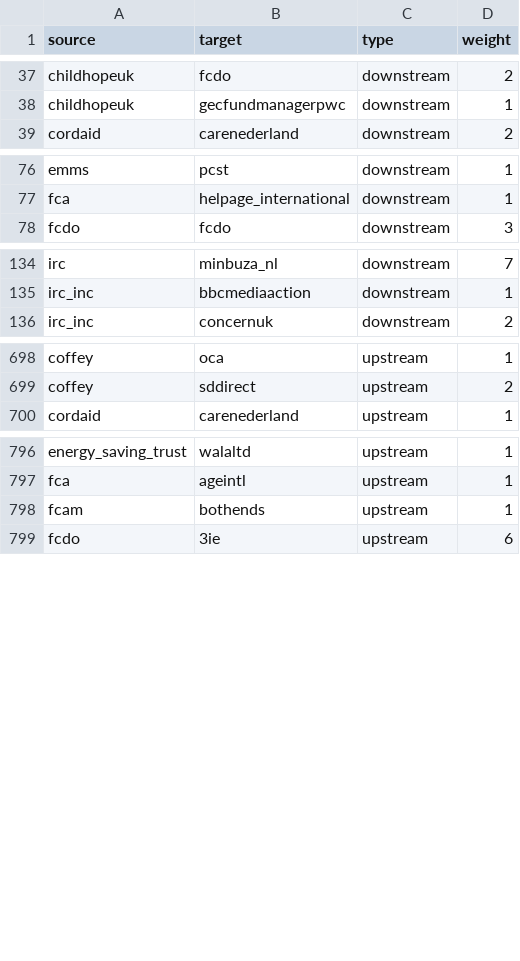
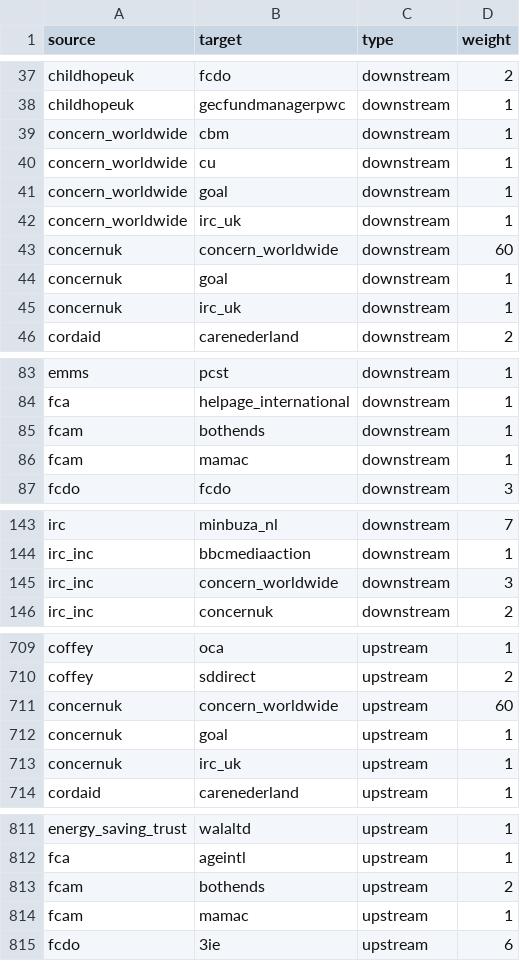
Before and after one commit to andylolz/traceability, a CSV file: links.csv, drawn as a sheet; only a part is shown, gaps mark what is left out; the diff covers the shown part only.

```diff
--- a/links.csv
+++ b/links.csv
@@ -38,2 +38,9 @@ childhopeuk,fcdo,downstream,2
 childhopeuk,gecfundmanagerpwc,downstream,1
+concern_worldwide,cbm,downstream,1
+concern_worldwide,cu,downstream,1
+concern_worldwide,goal,downstream,1
+concern_worldwide,irc_uk,downstream,1
+concernuk,concern_worldwide,downstream,60
+concernuk,goal,downstream,1
+concernuk,irc_uk,downstream,1
 cordaid,carenederland,downstream,2
@@ -77,2 +84,4 @@ emms,pcst,downstream,1
 fca,helpage_international,downstream,1
+fcam,bothends,downstream,1
+fcam,mamac,downstream,1
 fcdo,fcdo,downstream,3
@@ -135,2 +144,3 @@ irc,minbuza_nl,downstream,7
 irc_inc,bbcmediaaction,downstream,1
+irc_inc,concern_worldwide,downstream,3
 irc_inc,concernuk,downstream,2
@@ -699,2 +710,5 @@ coffey,oca,upstream,1
 coffey,sddirect,upstream,2
+concernuk,concern_worldwide,upstream,60
+concernuk,goal,upstream,1
+concernuk,irc_uk,upstream,1
 cordaid,carenederland,upstream,1
@@ -797,3 +812,4 @@ energy_saving_trust,walaltd,upstream,1
 fca,ageintl,upstream,1
-fcam,bothends,upstream,1
+fcam,bothends,upstream,2
+fcam,mamac,upstream,1
 fcdo,3ie,upstream,6
```
Also changed, not shown: 4 added rows and 3 edited cells elsewhere in this file.
